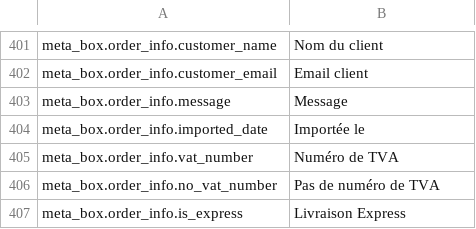
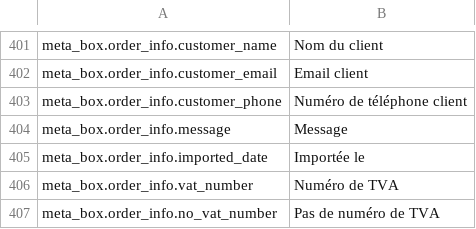
Before and after one commit to lengow/plugin-woocommerce, a CSV file: translations/fr_FR.csv, drawn as a sheet; only a part is shown, gaps mark what is left out; the shorter side is filled out with more unchanged rows; the diff names each change by its address in the sheet, - before the commit and + after, or states it on an @@ line.

Commit message:
ECP-62 add phone number in order details

```diff
--- a/translations/fr_FR.csv
+++ b/translations/fr_FR.csv
+row 403: meta_box.order_info.customer_phone | Numéro de téléphone client
```
Also changed, not shown: translations/en_GB.csv, 4 other files.
